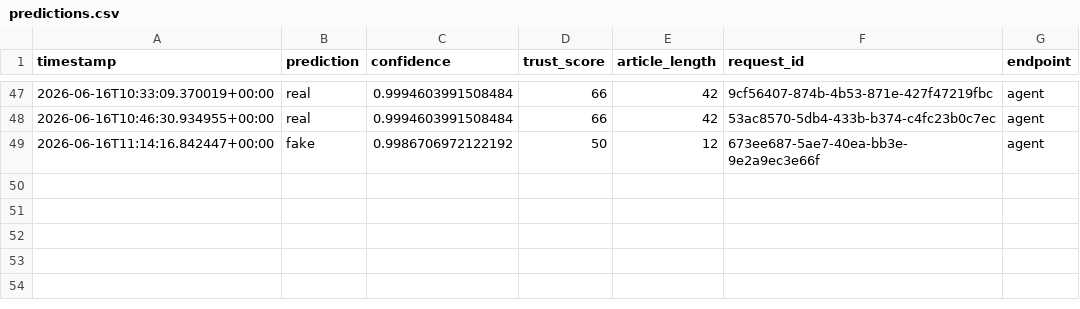
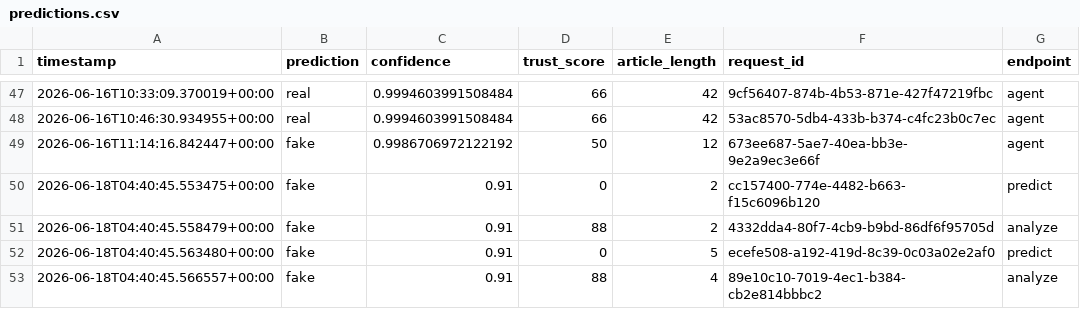
Before and after one commit to Thong419/Seminar, a CSV file: artifacts/monitoring/predictions.csv, drawn as a sheet; only a part is shown, gaps mark what is left out; the diff names each change by its address in the sheet, - before the commit and + after, or states it on an @@ line.

```diff
--- a/artifacts/monitoring/predictions.csv
+++ b/artifacts/monitoring/predictions.csv
+row 50: 2026-06-18T04:40:45.553475+00:00 | fake | 0.91 | 0 | 2 | cc157400-774e-4482-b663-f15c6096b120 | predict
+row 51: 2026-06-18T04:40:45.558479+00:00 | fake | 0.91 | 88 | 2 | 4332dda4-80f7-4cb9-b9bd-86df6f95705d | analyze
+row 52: 2026-06-18T04:40:45.563480+00:00 | fake | 0.91 | 0 | 5 | ecefe508-a192-419d-8c39-0c03a02e2af0 | predict
+row 53: 2026-06-18T04:40:45.566557+00:00 | fake | 0.91 | 88 | 4 | 89e10c10-7019-4ec1-b384-cb2e814bbbc2 | analyze
```
Also changed, not shown: 34 other files.
